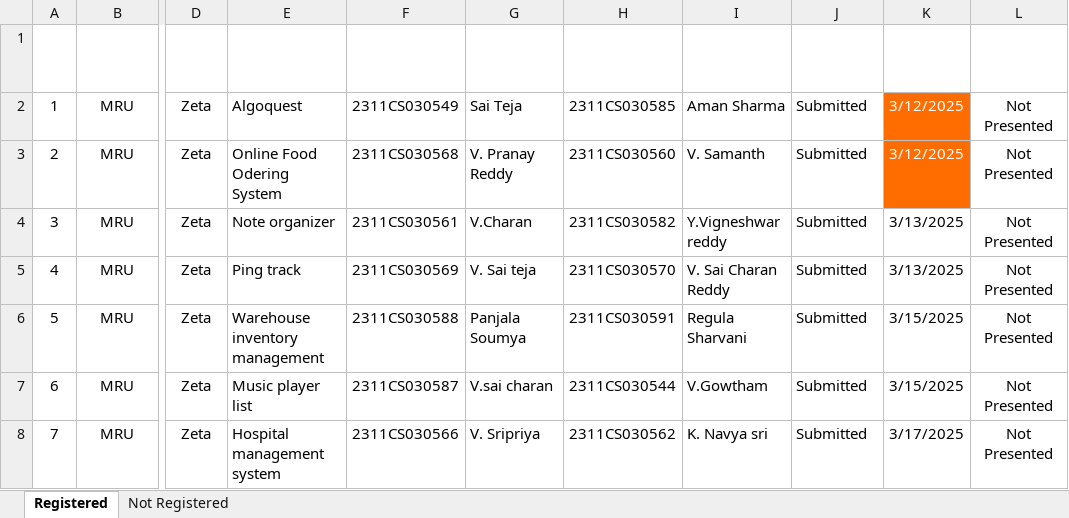
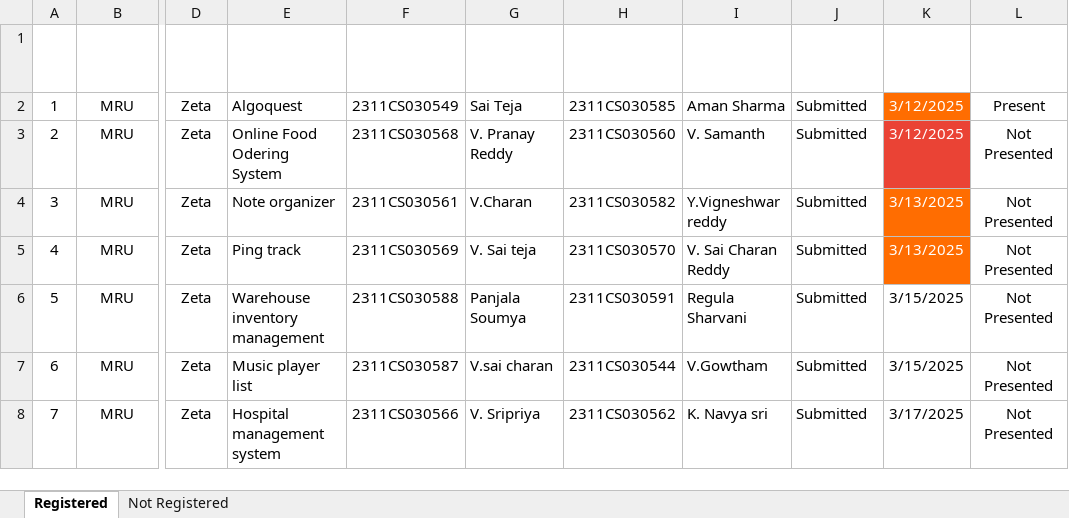
Before and after one commit to fresher2coder/mru-python-dsa, an Excel workbook: MiniProject/MRU_DS_II_Zeta_Python DSA Mini Project - Bytexl Nimbus.xlsx, sheet Registered, drawn as a sheet; only a part is shown, gaps mark what is left out; values as stored, in another font and other column widths than the file's, no borders; conditional formats and table styles not drawn; the diff names each change by its address in the sheet, - before the commit and + after, or states it on an @@ line.

```diff
--- a/MiniProject/MRU_DS_II_Zeta_Python DSA Mini Project - Bytexl Nimbus.xlsx (sheet Registered)
+++ b/MiniProject/MRU_DS_II_Zeta_Python DSA Mini Project - Bytexl Nimbus.xlsx (sheet Registered)
-L2 (Status): Not Presented
+L2 (Status): Present
-K3 fill: #FF6D01
+K3 fill: #EA4335
@@ K4:K5 fill: none → #FF6D01, text colour: black → #FFFFFF @@
```
Also changed, not shown: 3 other files.
